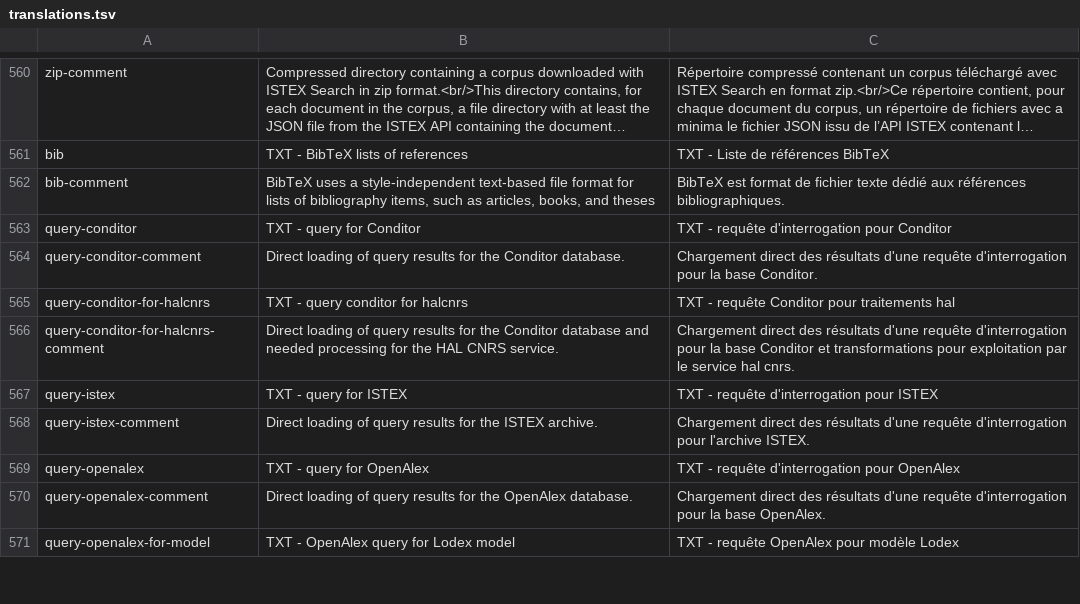
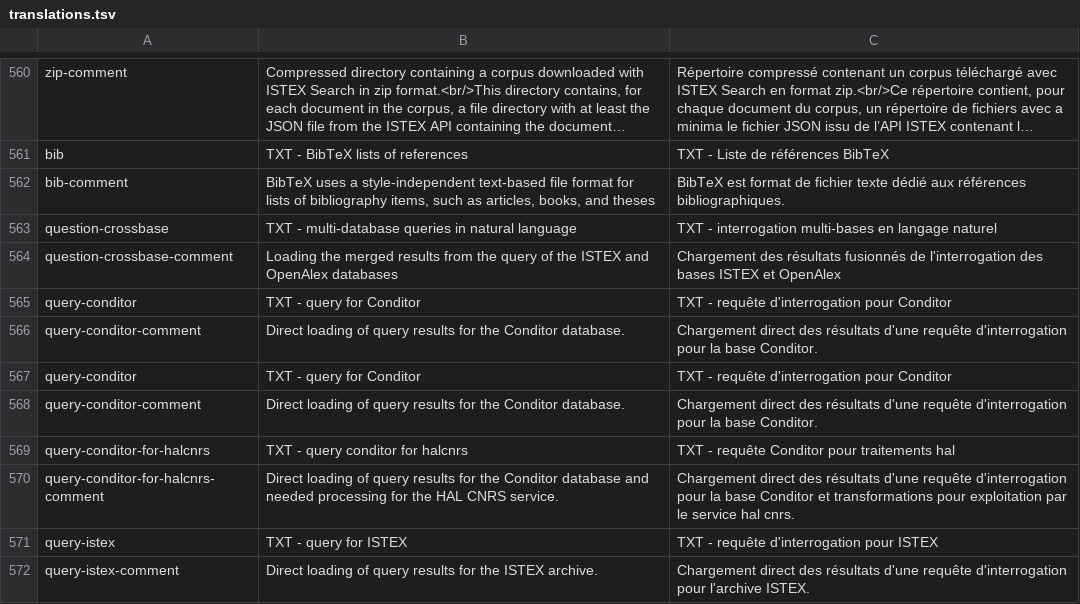
Before and after one commit to Inist-CNRS/lodex, a TSV file: src/app/custom/translations.tsv, drawn as a sheet; only a part is shown, gaps mark what is left out; the shorter side is filled out with more unchanged rows; long unchanged cells end in …; the diff names each change by its address in the sheet, - before the commit and + after, or states it on an @@ line.

Commit message:
add envExtract to set api_key in the query text

```diff
--- a/src/app/custom/translations.tsv
+++ b/src/app/custom/translations.tsv
+row 563: question-crossbase | TXT - multi-database queries in natural language | TXT - interrogation multi-bases en langage naturel
+row 564: question-crossbase-comment | Loading the merged results from the query of the ISTEX and OpenAlex databases | Chargement des résultats fusionnés de l'interrogation des bases ISTEX et OpenAlex
+row 565: query-conditor | TXT - query for Conditor | TXT - requête d'interrogation pour Conditor
+row 566: query-conditor-comment | Direct loading of query results for the Conditor database. | Chargement direct des résultats d'une requête d'interrogation pour la base Conditor.
```
Also changed, not shown: 2 other files.
